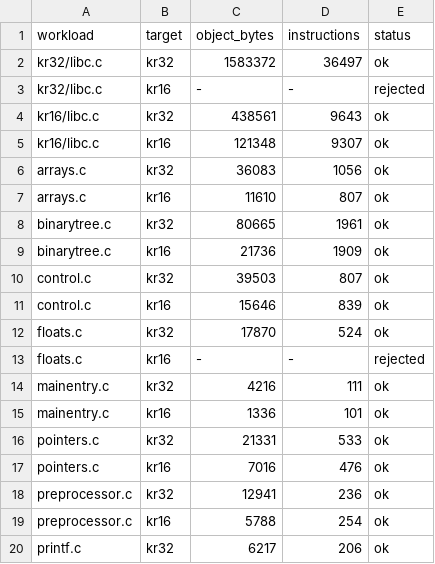
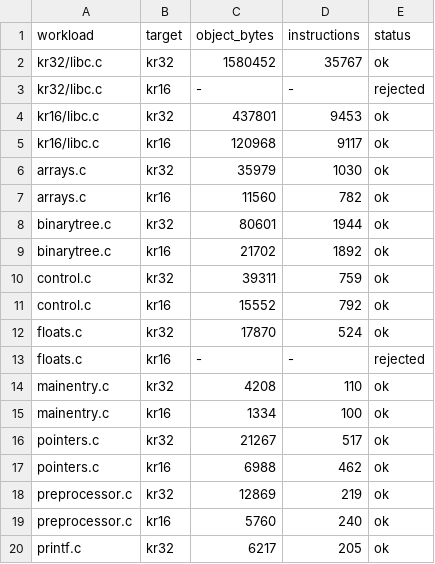
Before and after one commit to kevinwross/KRCompiler, a TSV file: benchmarks/size.tsv, drawn as a sheet; only a part is shown; the diff covers the shown part only.

Commit message:
Emit constant ALU and compare operands as inline literals
S1 of the optimiser pass list (docs/optimize.md section 7, authorised by
D-049 as lowering quality rather than an optimisation level). The operand
loader handed every constant to MOV <reg>, #imm before using it, though the
KR32 ALU class and CMP already carry an 11-bit inline literal and the KR16
ALU and shift forms carry a 16-bit one.

Both operand positions are covered: IRGen does not canonicalise commutative
operands, so 7 + x reached the emitter with the literal on the left.

KR32 corpus: 62,012 -> 60,846 instructions (-1.88%), no row regressed.
KR16 corpus: 23,191 -> 22,776 (-1.79%), no row regressed. bench ticks
272,602 -> 260,425 on KR32 and 267,620 -> 255,802 on KR16, both still
exit 42. Suite 828/828 on windows-msvc-debug.

Kept out deliberately: the out-of-range extension-word form (a separate
change with its own measurement) and KR16 MUL/DIV/MOD, whose assembler
immediate path has no entry and ends in std::map::at.

```diff
--- a/benchmarks/size.tsv
+++ b/benchmarks/size.tsv
@@ -1,20 +1,20 @@
 workload	target	object_bytes	instructions	status
-kr32/libc.c	kr32	1583372	36497	ok
+kr32/libc.c	kr32	1580452	35767	ok
 kr32/libc.c	kr16	-	-	rejected
-kr16/libc.c	kr32	438561	9643	ok
-kr16/libc.c	kr16	121348	9307	ok
-arrays.c	kr32	36083	1056	ok
-arrays.c	kr16	11610	807	ok
-binarytree.c	kr32	80665	1961	ok
-binarytree.c	kr16	21736	1909	ok
-control.c	kr32	39503	807	ok
-control.c	kr16	15646	839	ok
+kr16/libc.c	kr32	437801	9453	ok
+kr16/libc.c	kr16	120968	9117	ok
+arrays.c	kr32	35979	1030	ok
+arrays.c	kr16	11560	782	ok
+binarytree.c	kr32	80601	1944	ok
+binarytree.c	kr16	21702	1892	ok
+control.c	kr32	39311	759	ok
+control.c	kr16	15552	792	ok
 floats.c	kr32	17870	524	ok
 floats.c	kr16	-	-	rejected
-mainentry.c	kr32	4216	111	ok
-mainentry.c	kr16	1336	101	ok
-pointers.c	kr32	21331	533	ok
-pointers.c	kr16	7016	476	ok
-preprocessor.c	kr32	12941	236	ok
-preprocessor.c	kr16	5788	254	ok
-printf.c	kr32	6217	206	ok
+mainentry.c	kr32	4208	110	ok
+mainentry.c	kr16	1334	100	ok
+pointers.c	kr32	21267	517	ok
+pointers.c	kr16	6988	462	ok
+preprocessor.c	kr32	12869	219	ok
+preprocessor.c	kr16	5760	240	ok
+printf.c	kr32	6217	205	ok
```
Also changed, not shown: 46 edited cells elsewhere in this file, 5 other files.
